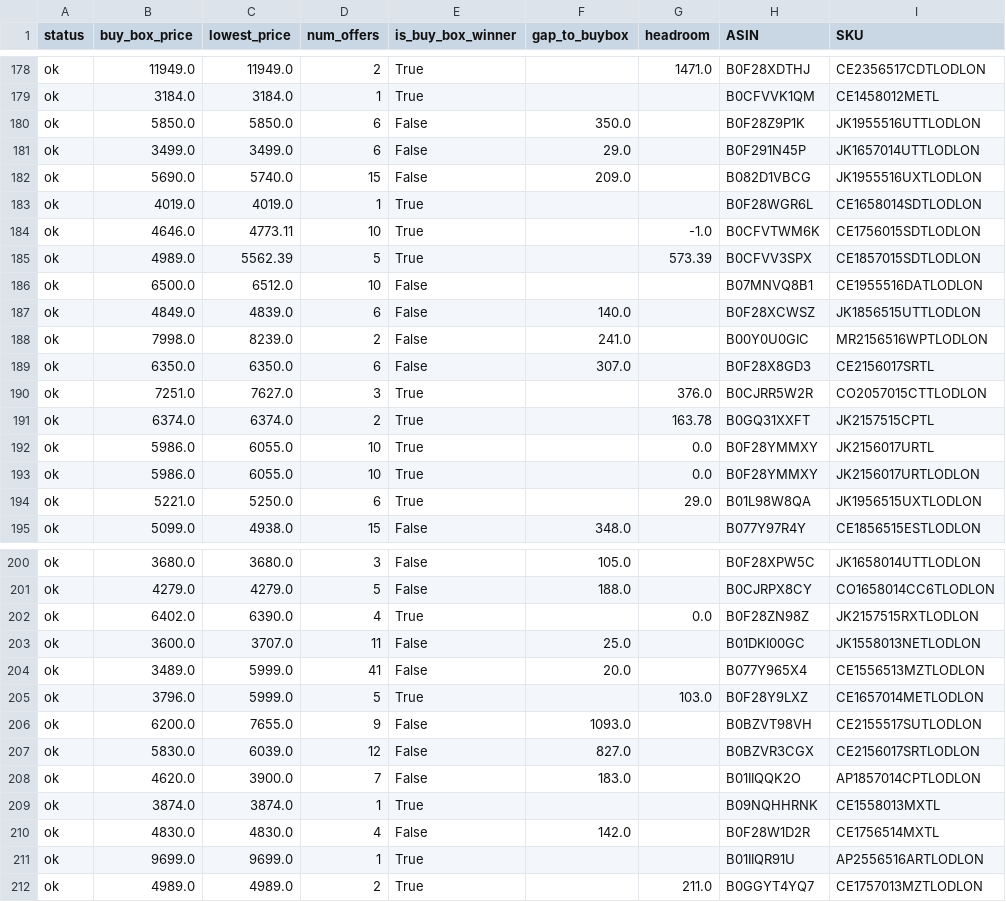
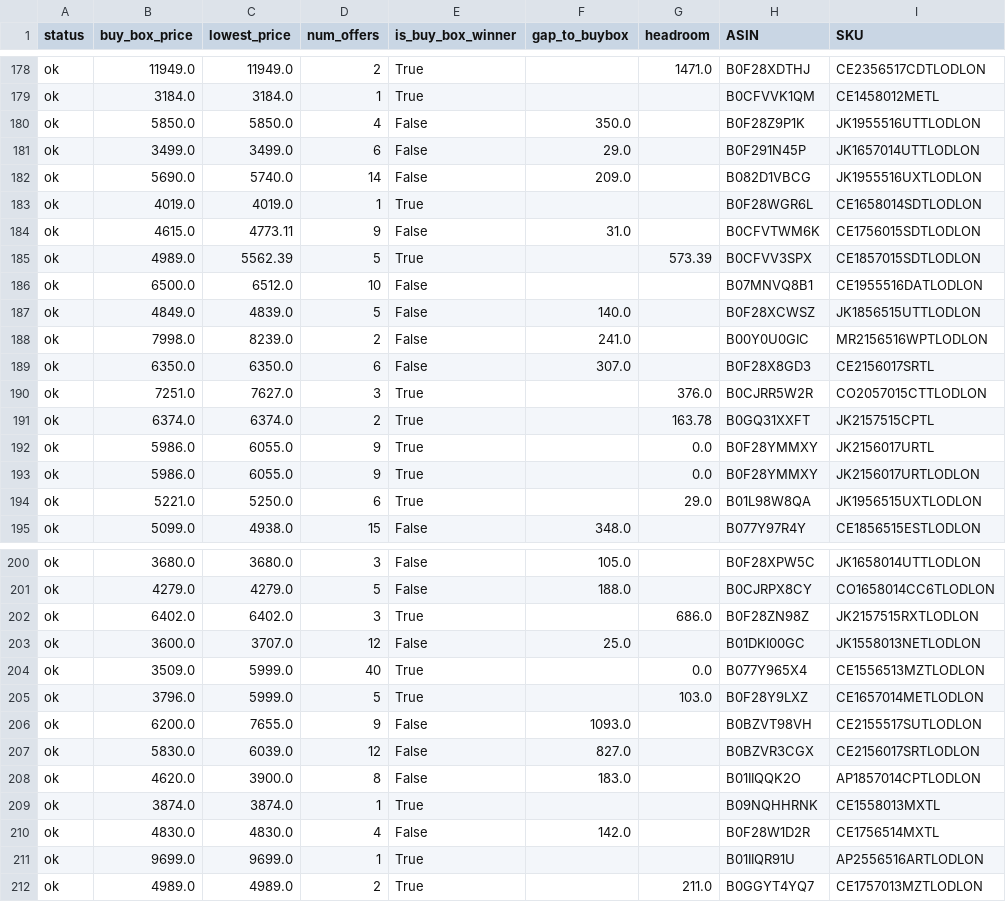
Before and after one commit to tnm-labs/amz_buybox, a CSV file: docs/details.csv, drawn as a sheet; only a part is shown, gaps mark what is left out; the diff covers the shown part only; the diff names each change by its address in the sheet, - before the commit and + after, or states it on an @@ line.

```diff
--- a/docs/details.csv
+++ b/docs/details.csv
-D180 (num_offers): 6
+D180 (num_offers): 4
-D182 (num_offers): 15
+D182 (num_offers): 14
-B184 (buy_box_price): 4646.0
+B184 (buy_box_price): 4615.0
-D184 (num_offers): 10
+D184 (num_offers): 9
-E184 (is_buy_box_winner): True
+E184 (is_buy_box_winner): False
-F184 (gap_to_buybox): (empty)
+F184 (gap_to_buybox): 31.0
-G184 (headroom): -1.0
+G184 (headroom): (empty)
-D187 (num_offers): 6
+D187 (num_offers): 5
-D192:D193 (num_offers): 10
+D192:D193 (num_offers): 9
-C202 (lowest_price): 6390.0
+C202 (lowest_price): 6402.0
-D202 (num_offers): 4
+D202 (num_offers): 3
-G202 (headroom): 0.0
+G202 (headroom): 686.0
-D203 (num_offers): 11
+D203 (num_offers): 12
-B204 (buy_box_price): 3489.0
+B204 (buy_box_price): 3509.0
-D204 (num_offers): 41
+D204 (num_offers): 40
-E204 (is_buy_box_winner): False
+E204 (is_buy_box_winner): True
-F204 (gap_to_buybox): 20.0
+F204 (gap_to_buybox): (empty)
-G204 (headroom): (empty)
+G204 (headroom): 0.0
-D208 (num_offers): 7
+D208 (num_offers): 8
```
Also changed, not shown: 145 edited cells elsewhere in this file, data/history.csv, 1 other file.
